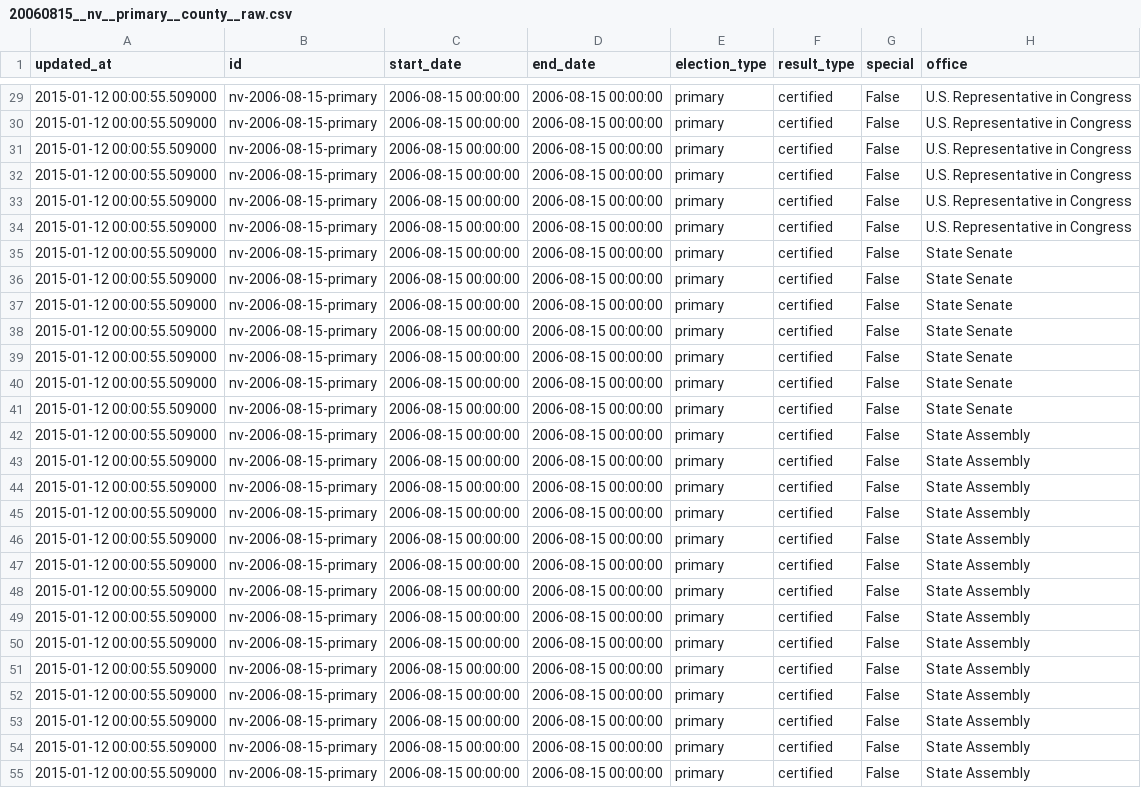
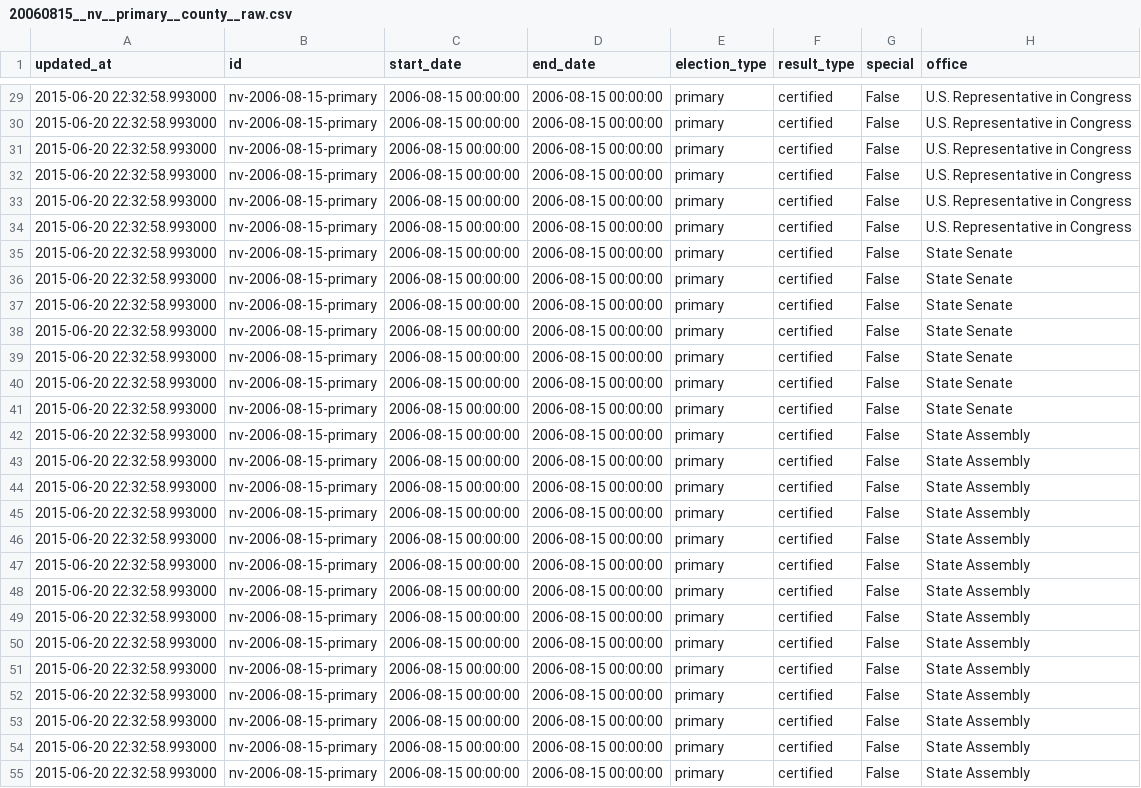
Before and after one commit to openelections/openelections-results-nv, a CSV file: raw/20060815__nv__primary__county__raw.csv, drawn as a sheet; only a part is shown, gaps mark what is left out; the diff covers the shown part only; the diff names each change by its address in the sheet, - before the commit and + after, or states it on an @@ line.

```diff
--- a/raw/20060815__nv__primary__county__raw.csv
+++ b/raw/20060815__nv__primary__county__raw.csv
-A29:A55 (updated_at): 2015-01-12 00:00:55.509000
+A29:A55 (updated_at): 2015-06-20 22:32:58.993000
```
Also changed, not shown: 163 edited cells elsewhere in this file.
